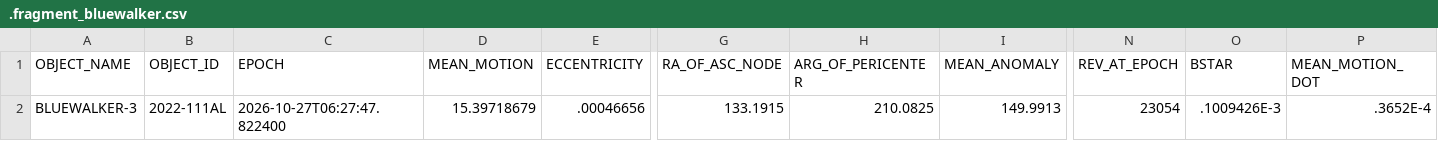
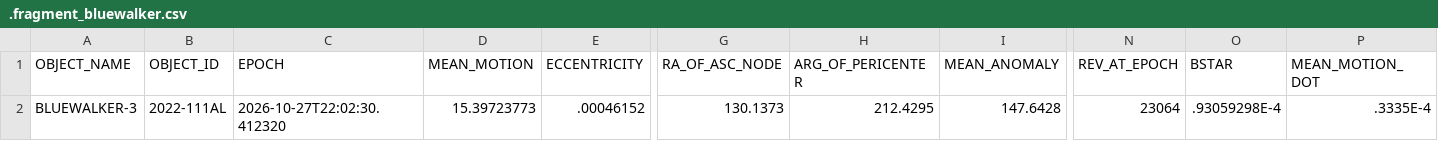
Before and after one commit to Iron-Sight-Tracker/satellite-tracker, a CSV file: tles/.fragment_bluewalker.csv, drawn as a sheet; only a part is shown, gaps mark what is left out; the diff names each change by its address in the sheet, - before the commit and + after, or states it on an @@ line.

```diff
--- a/tles/.fragment_bluewalker.csv
+++ b/tles/.fragment_bluewalker.csv
-C2 (EPOCH): 2026-10-27T06:27:47.822400
+C2 (EPOCH): 2026-10-27T22:02:30.412320
-D2 (MEAN_MOTION): 15.39718679
+D2 (MEAN_MOTION): 15.39723773
-E2 (ECCENTRICITY): .00046656
+E2 (ECCENTRICITY): .00046152
-G2 (RA_OF_ASC_NODE): 133.1915
+G2 (RA_OF_ASC_NODE): 130.1373
-H2 (ARG_OF_PERICENTER): 210.0825
+H2 (ARG_OF_PERICENTER): 212.4295
-I2 (MEAN_ANOMALY): 149.9913
+I2 (MEAN_ANOMALY): 147.6428
-N2 (REV_AT_EPOCH): 23054
+N2 (REV_AT_EPOCH): 23064
-O2 (BSTAR): .1009426E-3
+O2 (BSTAR): .93059298E-4
-P2 (MEAN_MOTION_DOT): .3652E-4
+P2 (MEAN_MOTION_DOT): .3335E-4
```
Also changed, not shown: tles/.fragment_spacemobile.csv, 1 other file.
